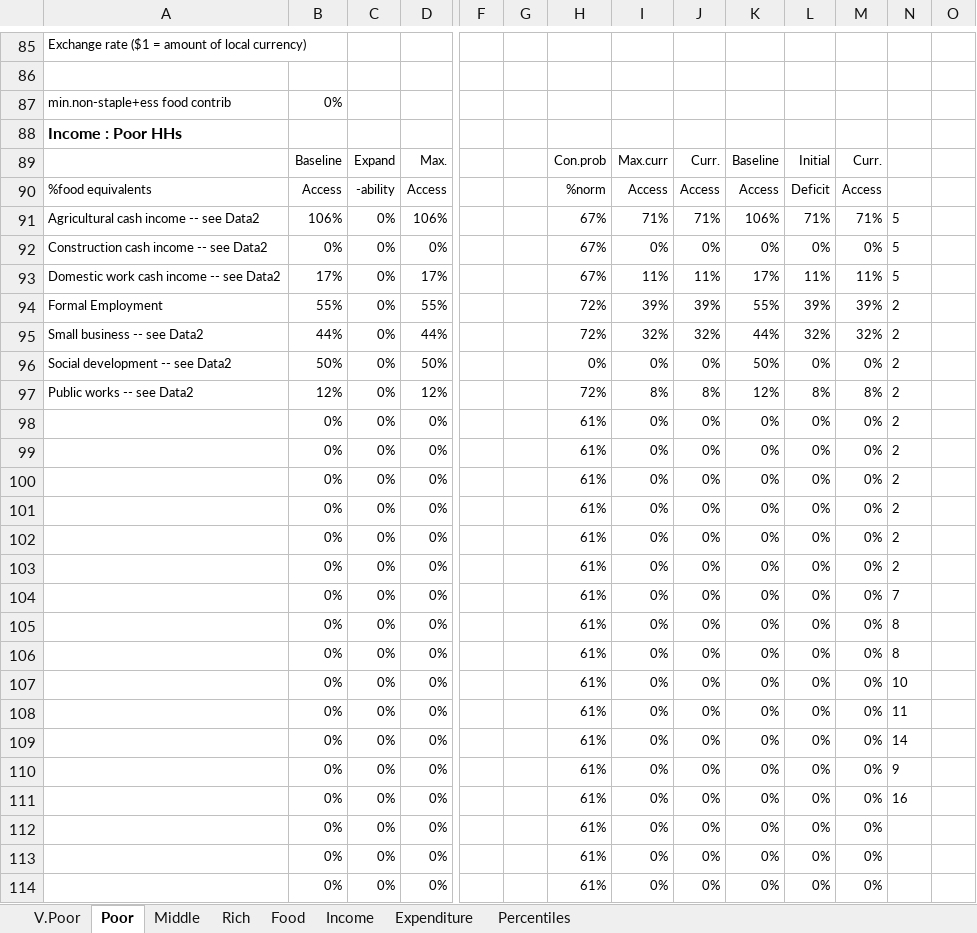
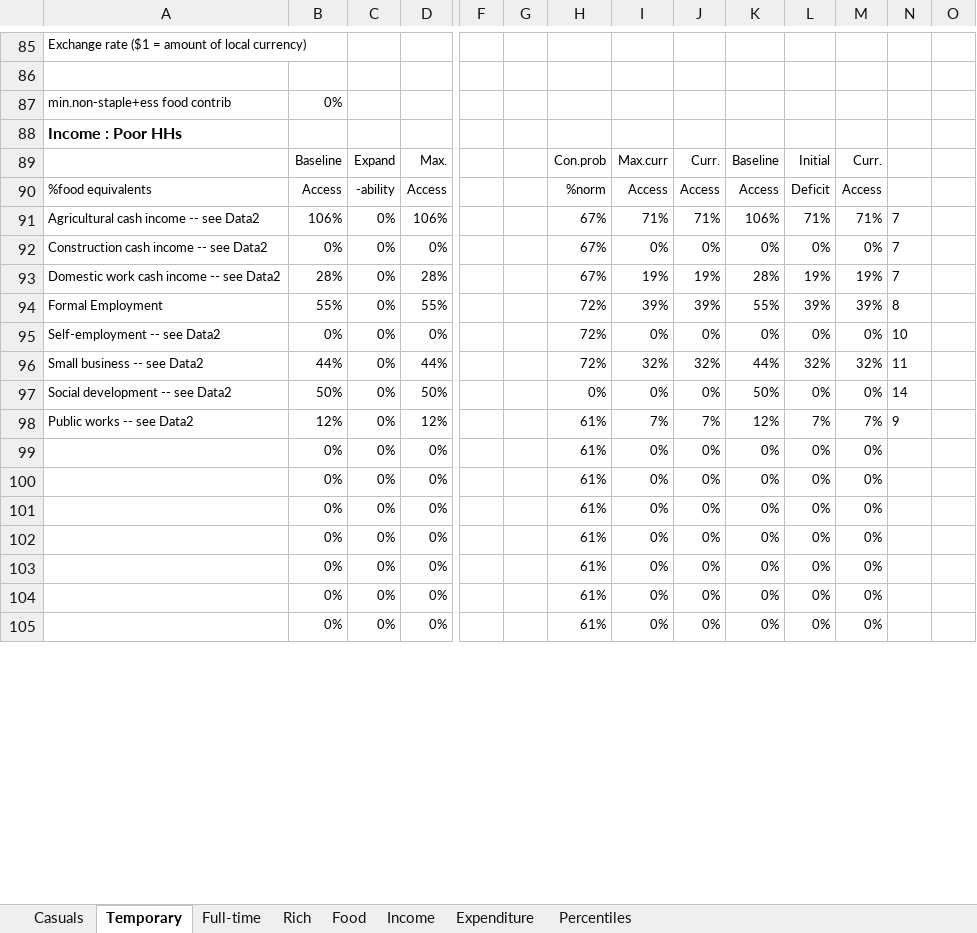
Before and after one commit to chezearth-personal/HEA-Analysis-ZA-2016, an Excel workbook: spreadsheets/za_fw_0_nogrants.xlsx, sheet Temporary, drawn as a sheet; only a part is shown, gaps mark what is left out; the shorter side is filled out with more unchanged rows; values as stored, in another font and other column widths than the file's, no borders; conditional formats not drawn; removed rows and columns are numbered as before the commit, all else as after; rows hold the shown columns only; the diff covers the shown part only; the diff names each change by its address in the sheet, - before the commit and + after, or states it on an @@ line.

```diff
--- a/spreadsheets/za_fw_0_nogrants.xlsx (sheet Temporary)
+++ b/spreadsheets/za_fw_0_nogrants.xlsx (sheet Temporary)
-sheet tab: V.Poor
+sheet tab: Casuals
-sheet tab: Poor
+sheet tab: Temporary
-sheet tab: Middle
+sheet tab: Full-time
-N91:N92: 5
+N91:N92: 7
-row 93: Domestic work cash income -- see Data2 | 17% | 0% | 17% |  |  | 67% | 11% | 11% | 17% | 11% | 11% | 5
+row 93: Domestic work cash income -- see Data2 | 28% | 0% | 28% |  |  | 67% | 19% | 19% | 28% | 19% | 19% | 7
-N94: 2
+N94: 8
+row 95: Self-employment -- see Data2 | 0% | 0% | 0% |  |  | 72% | 0% | 0% | 0% | 0% | 0% | 10
-N96: 2
+N96: 11
-N97: 2
+N97: 14
-H98: 72%
+H98: 61%
-I98: 8%
+I98: 7%
-J98: 8%
+J98: 7%
-L98: 8%
+L98: 7%
-M98: 8%
+M98: 7%
-N98: 2
+N98: 9
-row 98:  | 0% | 0% | 0% |  |  | 61% | 0% | 0% | 0% | 0% | 0% | 2
-row 99:  | 0% | 0% | 0% |  |  | 61% | 0% | 0% | 0% | 0% | 0% | 2
-row 100:  | 0% | 0% | 0% |  |  | 61% | 0% | 0% | 0% | 0% | 0% | 2
-row 101:  | 0% | 0% | 0% |  |  | 61% | 0% | 0% | 0% | 0% | 0% | 2
-row 102:  | 0% | 0% | 0% |  |  | 61% | 0% | 0% | 0% | 0% | 0% | 2
-row 103:  | 0% | 0% | 0% |  |  | 61% | 0% | 0% | 0% | 0% | 0% | 2
-row 104:  | 0% | 0% | 0% |  |  | 61% | 0% | 0% | 0% | 0% | 0% | 7
-row 105:  | 0% | 0% | 0% |  |  | 61% | 0% | 0% | 0% | 0% | 0% | 8
-row 106:  | 0% | 0% | 0% |  |  | 61% | 0% | 0% | 0% | 0% | 0% | 8
-row 107:  | 0% | 0% | 0% |  |  | 61% | 0% | 0% | 0% | 0% | 0% | 10
-row 108:  | 0% | 0% | 0% |  |  | 61% | 0% | 0% | 0% | 0% | 0% | 11
-row 109:  | 0% | 0% | 0% |  |  | 61% | 0% | 0% | 0% | 0% | 0% | 14
-row 110:  | 0% | 0% | 0% |  |  | 61% | 0% | 0% | 0% | 0% | 0% | 9
-row 111:  | 0% | 0% | 0% |  |  | 61% | 0% | 0% | 0% | 0% | 0% | 16
```
Also changed, not shown: 16 added rows, 3 removed rows, 135 edited cells and cell formats elsewhere in this sheet, sheet Percentiles, sheet Casuals, sheet Full-time, sheet Rich, sheet Income, formulas that keep their value, charts or pictures, spreadsheets/za_fw_1_nogrants.xlsx, spreadsheets/za_up_0.xlsx, 38 other files.
